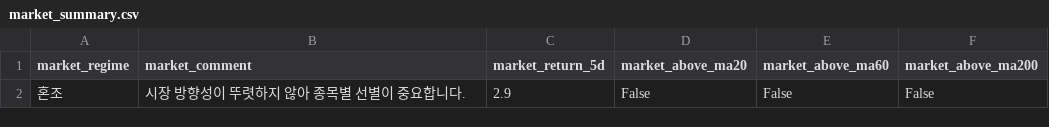
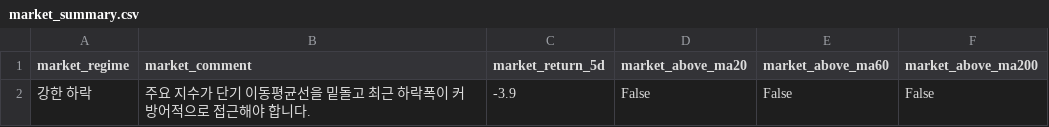
Before and after one commit to kyungseokpark/Stock_Agent_rev, a CSV file: output/kr/market_summary.csv, drawn as a sheet.

```diff
--- a/output/kr/market_summary.csv
+++ b/output/kr/market_summary.csv
@@ -1,2 +1,2 @@
 market_regime,market_comment,market_return_5d,market_above_ma20,market_above_ma60,market_above_ma200
-혼조,시장 방향성이 뚜렷하지 않아 종목별 선별이 중요합니다.,2.9,False,False,False
+강한 하락,주요 지수가 단기 이동평균선을 밑돌고 최근 하락폭이 커 방어적으로 접근해야 합니다.,-3.9,False,False,False
```
Also changed, not shown: output/kr/top5.csv, 6 other files.
